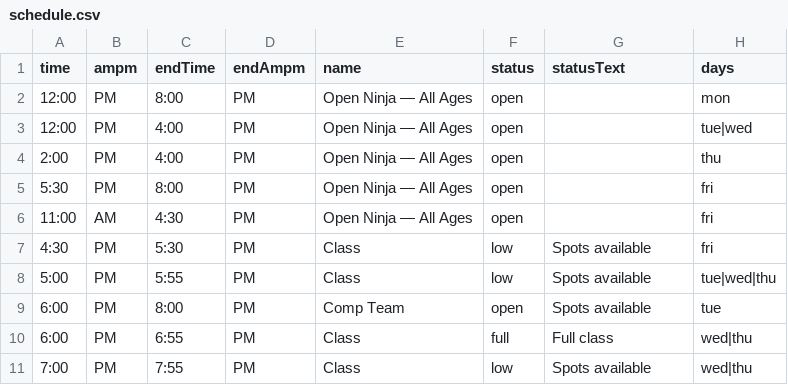
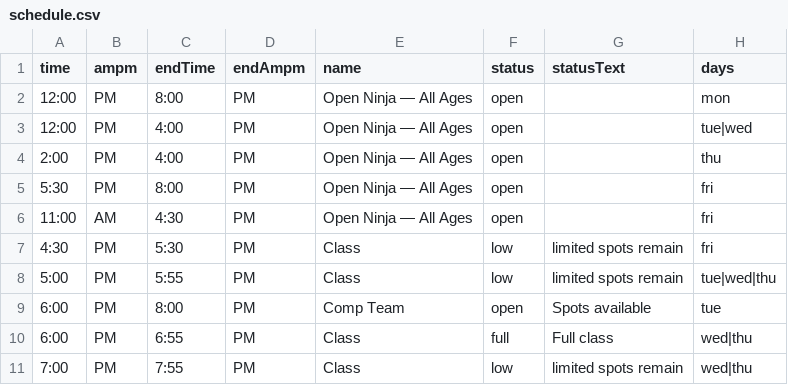
Before and after one commit to MasterCosmo/tcn-display, a CSV file: schedule.csv, drawn as a sheet.

Commit message:
Update schedule.csv

```diff
--- a/schedule.csv
+++ b/schedule.csv
@@ -6,6 +6,6 @@ time,ampm,endTime,endAmpm,name,status,statusText,days
 11:00,AM,4:30,PM,Open Ninja — All Ages,open,,fri
-4:30,PM,5:30,PM,Class,low,Spots available,fri
-5:00,PM,5:55,PM,Class,low,Spots available,tue|wed|thu
+4:30,PM,5:30,PM,Class,low,limited spots remain,fri
+5:00,PM,5:55,PM,Class,low,limited spots remain,tue|wed|thu
 6:00,PM,8:00,PM,Comp Team,open,Spots available,tue
 6:00,PM,6:55,PM,Class,full,Full class,wed|thu
-7:00,PM,7:55,PM,Class,low,Spots available,wed|thu
+7:00,PM,7:55,PM,Class,low,limited spots remain,wed|thu
```
